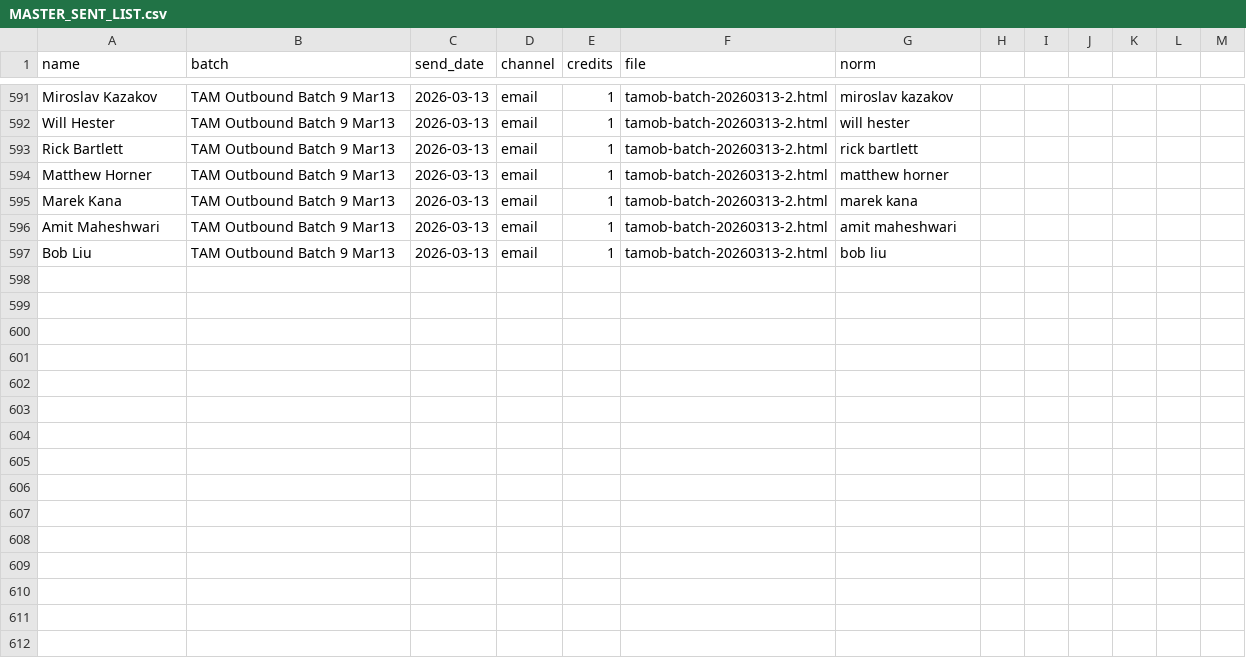
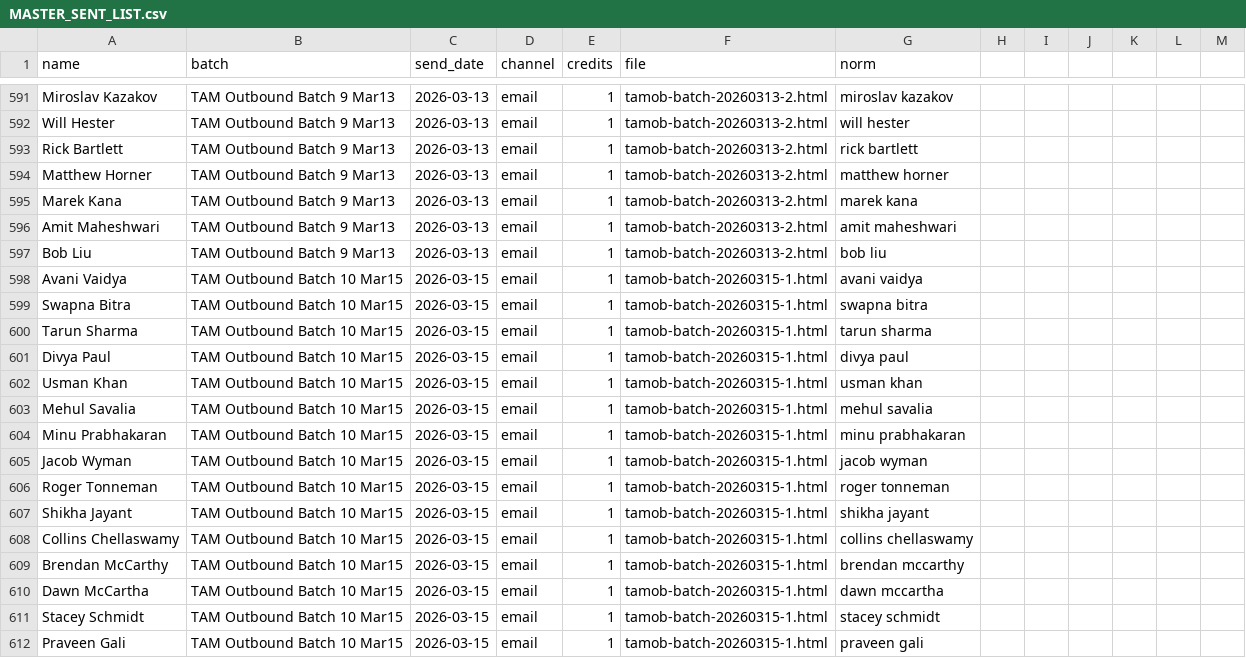
Before and after one commit to bostonrobbie/BDR, a CSV file: MASTER_SENT_LIST.csv, drawn as a sheet; only a part is shown, gaps mark what is left out.

```diff
--- a/MASTER_SENT_LIST.csv
+++ b/MASTER_SENT_LIST.csv
@@ -597 +597,16 @@ Amit Maheshwari,TAM Outbound Batch 9 Mar13,2026-03-13,email,1,tamob-batch-202603
 Bob Liu,TAM Outbound Batch 9 Mar13,2026-03-13,email,1,tamob-batch-20260313-2.html,bob liu
+Avani Vaidya,TAM Outbound Batch 10 Mar15,2026-03-15,email,1,tamob-batch-20260315-1.html,avani vaidya
+Swapna Bitra,TAM Outbound Batch 10 Mar15,2026-03-15,email,1,tamob-batch-20260315-1.html,swapna bitra
+Tarun Sharma,TAM Outbound Batch 10 Mar15,2026-03-15,email,1,tamob-batch-20260315-1.html,tarun sharma
+Divya Paul,TAM Outbound Batch 10 Mar15,2026-03-15,email,1,tamob-batch-20260315-1.html,divya paul
+Usman Khan,TAM Outbound Batch 10 Mar15,2026-03-15,email,1,tamob-batch-20260315-1.html,usman khan
+Mehul Savalia,TAM Outbound Batch 10 Mar15,2026-03-15,email,1,tamob-batch-20260315-1.html,mehul savalia
+Minu Prabhakaran,TAM Outbound Batch 10 Mar15,2026-03-15,email,1,tamob-batch-20260315-1.html,minu prabhakaran
+Jacob Wyman,TAM Outbound Batch 10 Mar15,2026-03-15,email,1,tamob-batch-20260315-1.html,jacob wyman
+Roger Tonneman,TAM Outbound Batch 10 Mar15,2026-03-15,email,1,tamob-batch-20260315-1.html,roger tonneman
+Shikha Jayant,TAM Outbound Batch 10 Mar15,2026-03-15,email,1,tamob-batch-20260315-1.html,shikha jayant
+Collins Chellaswamy,TAM Outbound Batch 10 Mar15,2026-03-15,email,1,tamob-batch-20260315-1.html,collins chellaswamy
+Brendan McCarthy,TAM Outbound Batch 10 Mar15,2026-03-15,email,1,tamob-batch-20260315-1.html,brendan mccarthy
+Dawn McCartha,TAM Outbound Batch 10 Mar15,2026-03-15,email,1,tamob-batch-20260315-1.html,dawn mccartha
+Stacey Schmidt,TAM Outbound Batch 10 Mar15,2026-03-15,email,1,tamob-batch-20260315-1.html,stacey schmidt
+Praveen Gali,TAM Outbound Batch 10 Mar15,2026-03-15,email,1,tamob-batch-20260315-1.html,praveen gali
```
Also changed, not shown: 7 other files.
